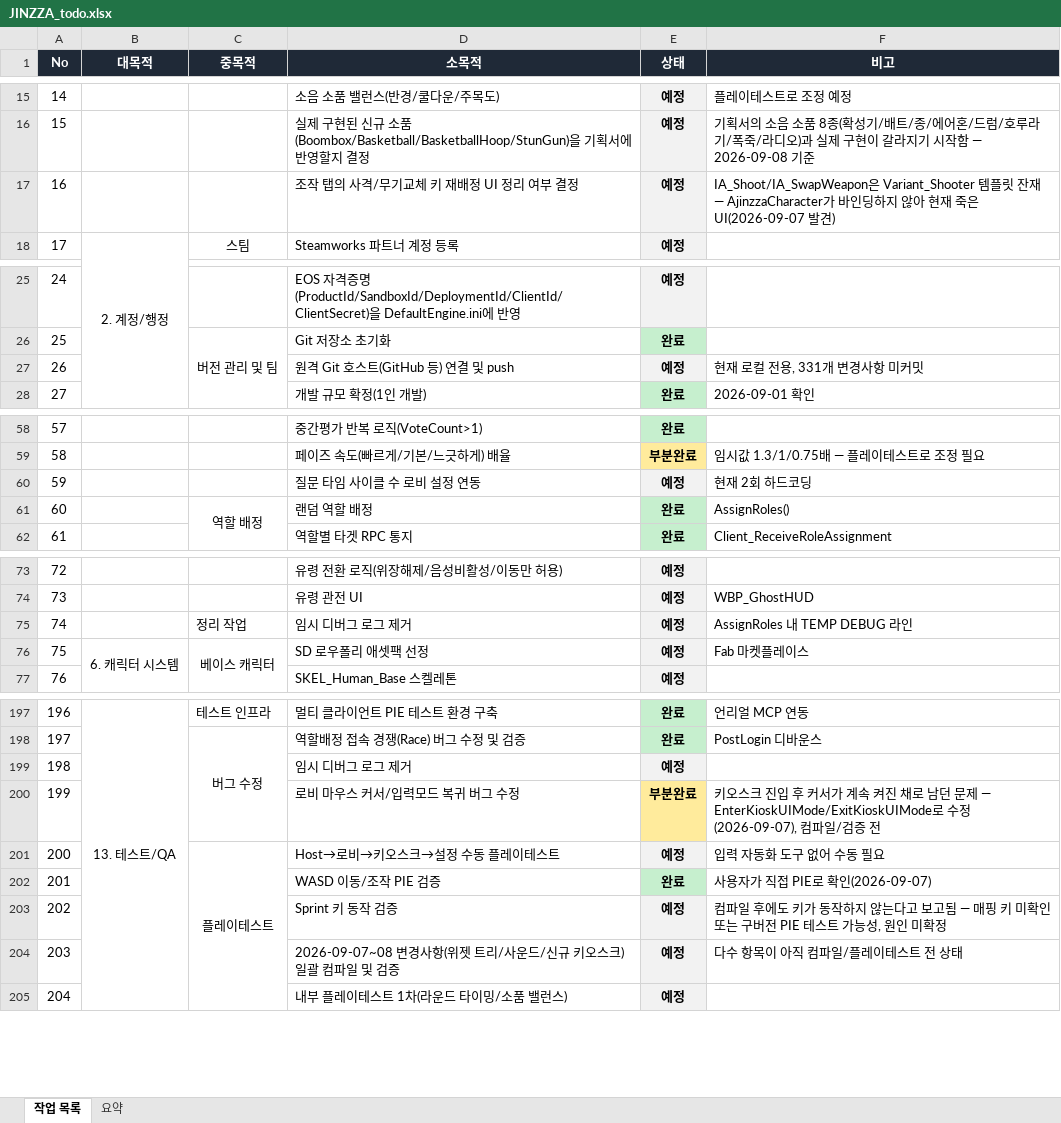
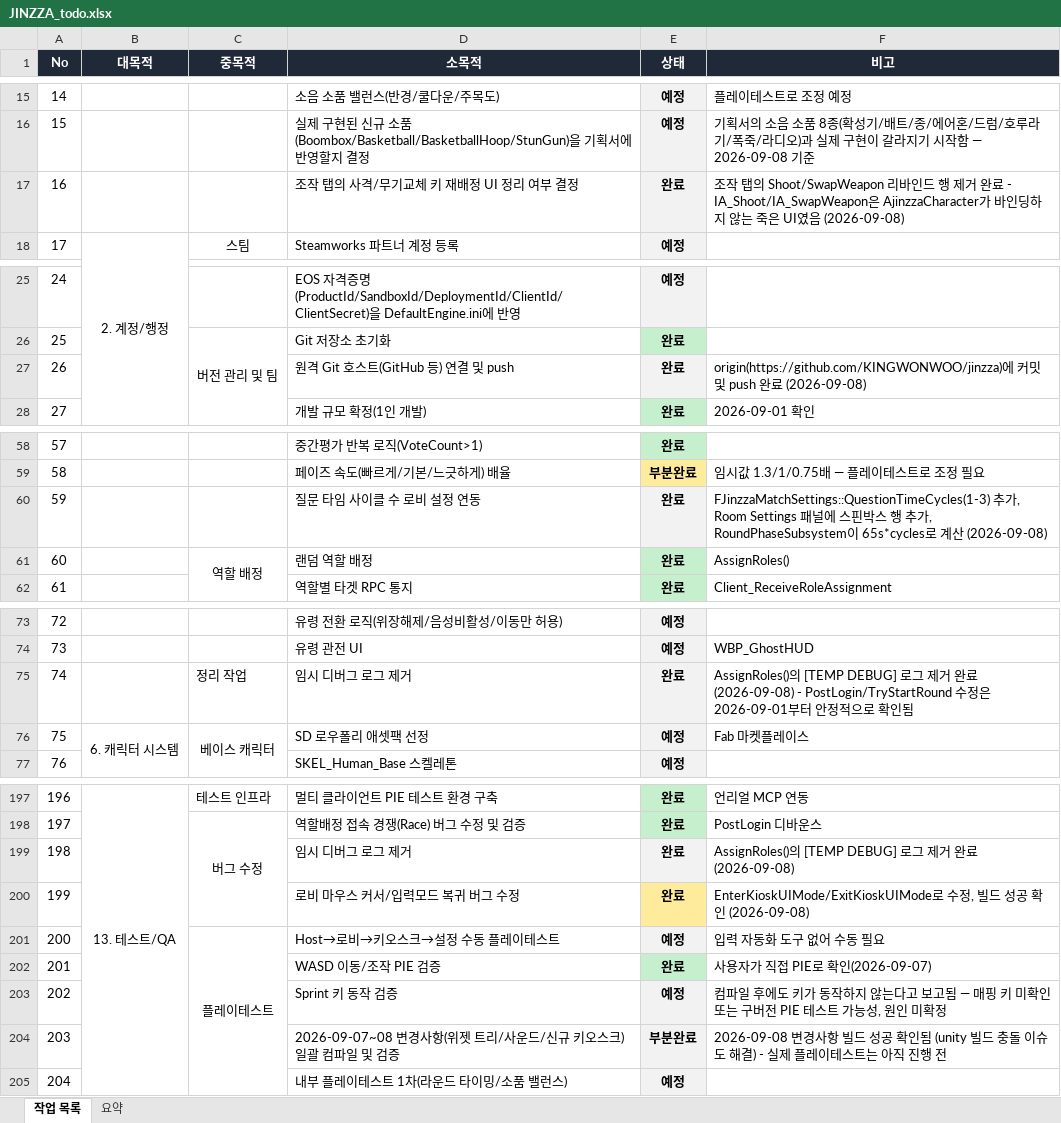
Before and after one commit to KINGWONWOO/jinzza, an Excel workbook: docs/JINZZA_todo.xlsx, sheet 작업 목록, drawn as a sheet; only a part is shown, gaps mark what is left out; values as stored, in another font and other column widths than the file's, no borders; charts and pictures not drawn; the diff covers the shown part only; the diff names each change by its address in the sheet, - before the commit and + after, or states it on an @@ line.

```diff
--- a/docs/JINZZA_todo.xlsx (sheet 작업 목록)
+++ b/docs/JINZZA_todo.xlsx (sheet 작업 목록)
-E17 (상태): 예정
+E17 (상태): 완료
-F17 (비고): IA_Shoot/IA_SwapWeapon은 Variant_Shooter 템플릿 잔재 — AjinzzaCharacter가 바인딩하지 않아 현재 죽은 UI(2026-09-07 발견)
+F17 (비고): 조작 탭의 Shoot/SwapWeapon 리바인드 행 제거 완료 - IA_Shoot/IA_SwapWeapon은 AjinzzaCharacter가 바인딩하지 않는 죽은 UI였음 (2026-09-08)
-E27 (상태): 예정
+E27 (상태): 완료
-F27 (비고): 현재 로컬 전용, 331개 변경사항 미커밋
+F27 (비고): origin(https://github.com/KINGWONWOO/jinzza)에 커밋 및 push 완료 (2026-09-08)
-E60 (상태): 예정
+E60 (상태): 완료
-F60 (비고): 현재 2회 하드코딩
+F60 (비고): FJinzzaMatchSettings::QuestionTimeCycles(1-3) 추가, Room Settings 패널에 스핀박스 행 추가, RoundPhaseSubsystem이 65s*cycles로 계산 (2026-09-08)
-E75 (상태): 예정
+E75 (상태): 완료
-F75 (비고): AssignRoles 내 TEMP DEBUG 라인
+F75 (비고): AssignRoles()의 [TEMP DEBUG] 로그 제거 완료 (2026-09-08) - PostLogin/TryStartRound 수정은 2026-09-01부터 안정적으로 확인됨
-E199 (상태): 예정
+E199 (상태): 완료
-F199 (비고): (empty)
+F199 (비고): AssignRoles()의 [TEMP DEBUG] 로그 제거 완료 (2026-09-08)
-E200 (상태): 부분완료
+E200 (상태): 완료
-F200 (비고): 키오스크 진입 후 커서가 계속 켜진 채로 남던 문제 — EnterKioskUIMode/ExitKioskUIMode로 수정(2026-09-07), 컴파일/검증 전
+F200 (비고): EnterKioskUIMode/ExitKioskUIMode로 수정, 빌드 성공 확인 (2026-09-08)
-E204 (상태): 예정
+E204 (상태): 부분완료
-F204 (비고): 다수 항목이 아직 컴파일/플레이테스트 전 상태
+F204 (비고): 2026-09-08 변경사항 빌드 성공 확인됨 (unity 빌드 충돌 이슈도 해결) - 실제 플레이테스트는 아직 진행 전
```
Also changed, not shown: 66 edited cells elsewhere in this sheet, sheet 요약.
